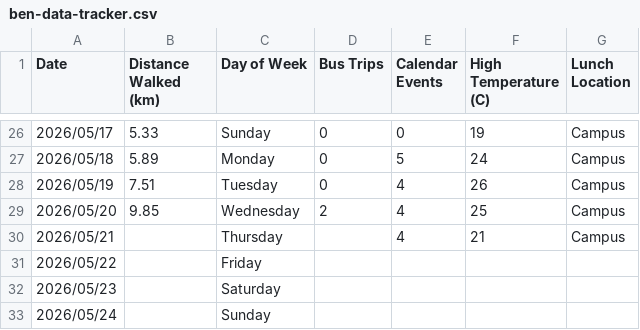
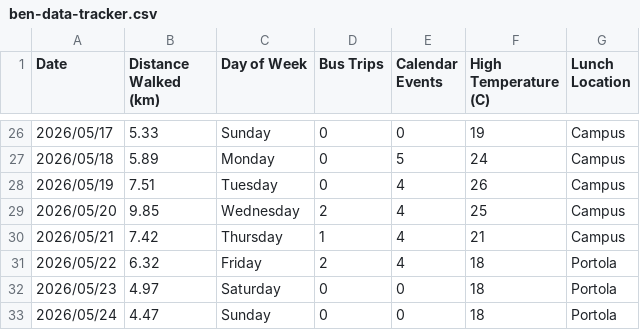
Before and after one commit to benwollack/ENVS-193DS_homework-03, a CSV file: data/ben-data-tracker.csv, drawn as a sheet; only a part is shown, gaps mark what is left out.

```diff
--- a/data/ben-data-tracker.csv
+++ b/data/ben-data-tracker.csv
@@ -29,5 +29,5 @@ Date,Distance Walked (km),Day of Week,Bus Trips,Calendar Events,High Temperature
 2026/05/20,9.85,Wednesday,2,4,25,Campus
-2026/05/21,,Thursday,,4,21,Campus
-2026/05/22,,Friday,,,,
-2026/05/23,,Saturday,,,,
-2026/05/24,,Sunday,,,,
+2026/05/21,7.42,Thursday,1,4,21,Campus
+2026/05/22,6.32,Friday,2,4,18,Portola
+2026/05/23,4.97,Saturday,0,0,18,Portola
+2026/05/24,4.47,Sunday,0,0,18,Portola
```
Also changed, not shown: 2 other files.
